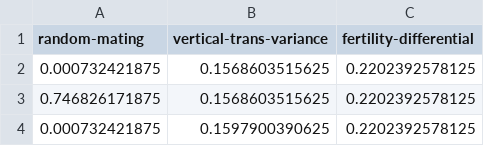
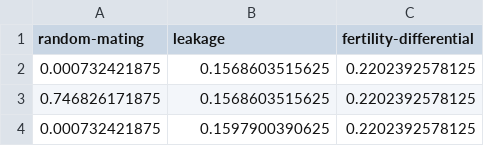
Before and after one commit to sdaza/obesity-dem-heritability, a CSV file: models/BMI-SNP/data/param-vt-sobol.csv, drawn as a sheet; only a part is shown.

Commit message:
update vt model

```diff
--- a/models/BMI-SNP/data/param-vt-sobol.csv
+++ b/models/BMI-SNP/data/param-vt-sobol.csv
@@ -1,2 +1,2 @@
-random-mating,vertical-trans-variance,fertility-differential
+random-mating,leakage,fertility-differential
 0.000732421875,0.1568603515625,0.2202392578125
```
Also changed, not shown: 3 other files.
